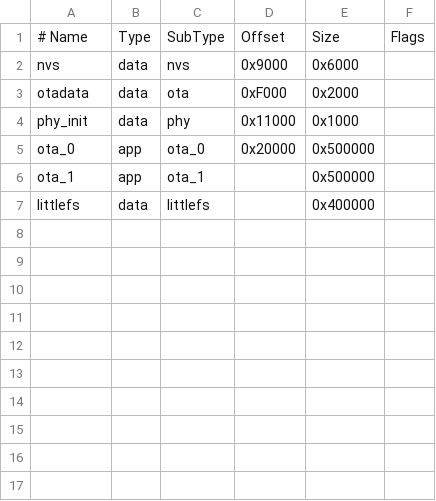
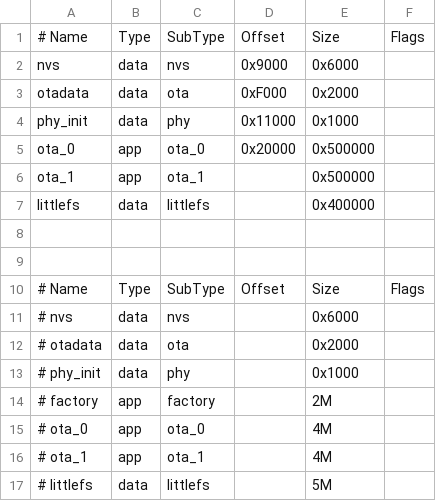
Before and after one commit to Nino67/Esp32-S3-HotTub-Base, a CSV file: partitions.csv, drawn as a sheet.

```diff
--- a/partitions.csv
+++ b/partitions.csv
@@ -7 +7,11 @@ ota_1,      app,  ota_1,   ,         0x500000,
 littlefs,   data, littlefs,,         0x400000,
+
+
+# Name,   Type, SubType, Offset,  Size, Flags
+# nvs,      data, nvs,     ,        0x6000,
+# otadata,  data, ota,     ,        0x2000,
+# phy_init, data, phy,     ,        0x1000,
+# factory,  app,  factory, ,        2M,
+# ota_0,    app,  ota_0,   ,        4M,
+# ota_1,    app,  ota_1,   ,        4M,
+# littlefs, data, littlefs,,        5M,
```
Also changed, not shown: 1 other file.
